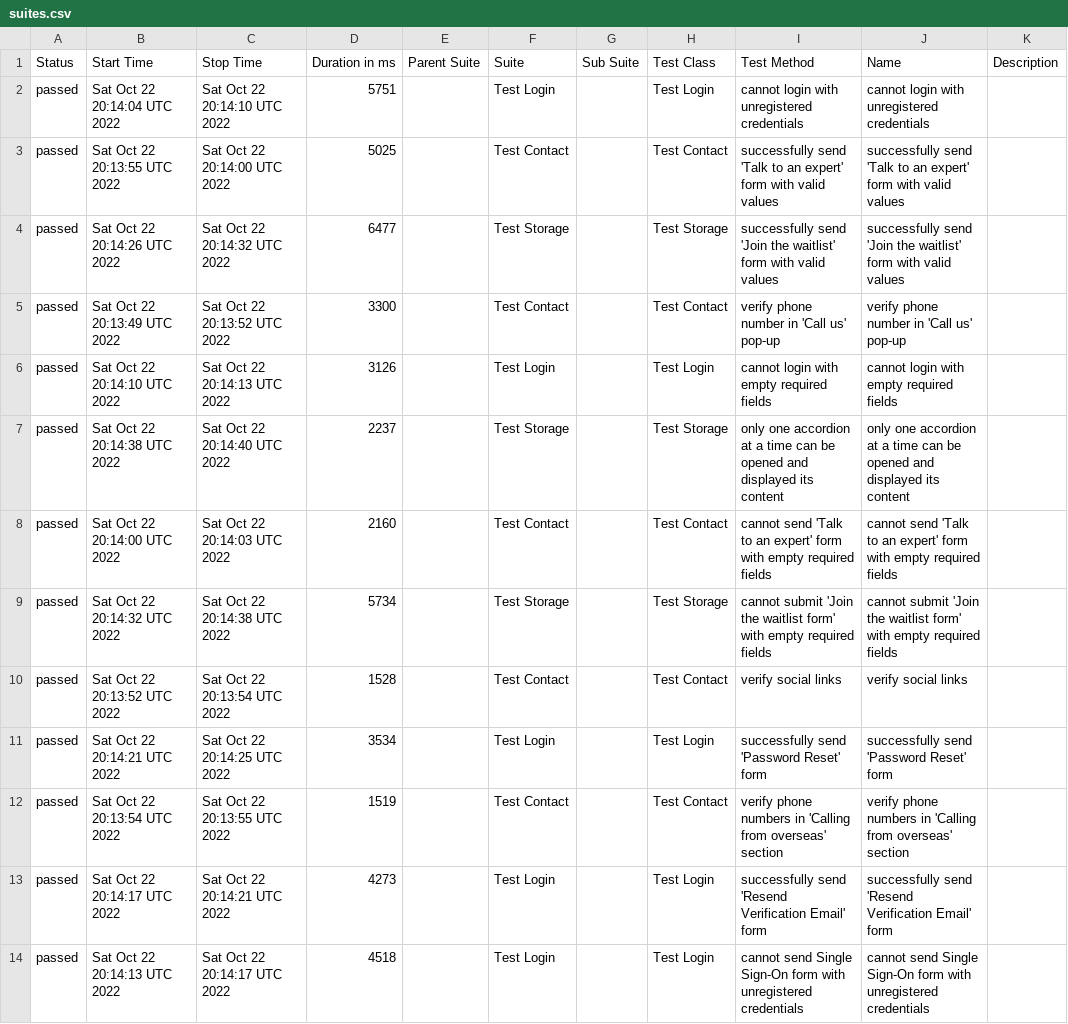
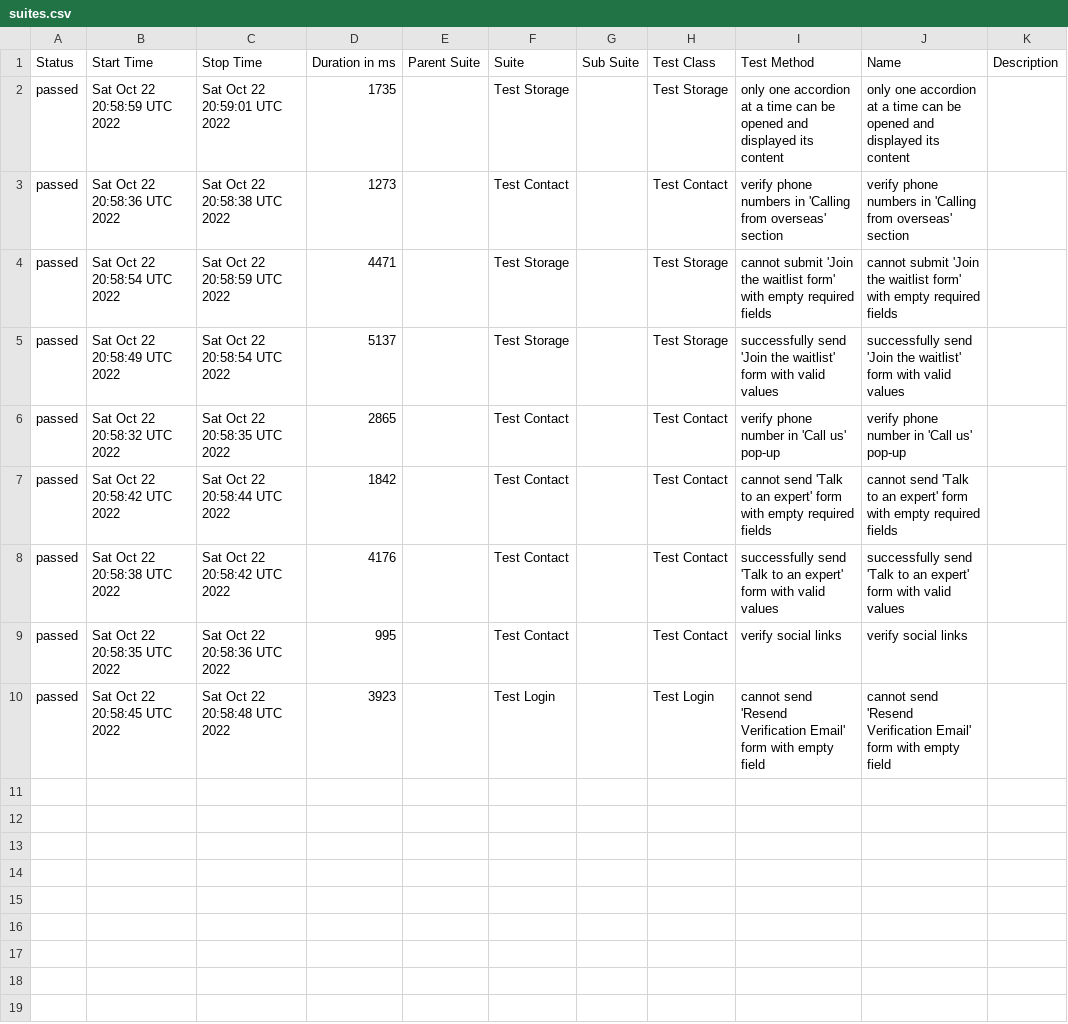
Before and after one commit to metroprog/telnyx-test-wdio, a CSV file: docs/data/suites.csv, drawn as a sheet.

Commit message:
Deploying to gh-pages from @ metroprog/telnyx-test-wdio@34d9bc4c5607056634b1555dea47b186fd698bfd 🚀

```diff
--- a/docs/data/suites.csv
+++ b/docs/data/suites.csv
@@ -1,14 +1,10 @@
 "Status","Start Time","Stop Time","Duration in ms","Parent Suite","Suite","Sub Suite","Test Class","Test Method","Name","Description"
-"passed","Sat Oct 22 20:14:04 UTC 2022","Sat Oct 22 20:14:10 UTC 2022","5751","","Test Login","","Test Login","cannot login with unregistered credentials","cannot login with unregistered credentials",""
-"passed","Sat Oct 22 20:13:55 UTC 2022","Sat Oct 22 20:14:00 UTC 2022","5025","","Test Contact","","Test Contact","successfully send 'Talk to an expert' form with valid values","successfully send 'Talk to an expert' form with valid values",""
-"passed","Sat Oct 22 20:14:26 UTC 2022","Sat Oct 22 20:14:32 UTC 2022","6477","","Test Storage","","Test Storage","successfully send 'Join the waitlist' form with valid values","successfully send 'Join the waitlist' form with valid values",""
-"passed","Sat Oct 22 20:13:49 UTC 2022","Sat Oct 22 20:13:52 UTC 2022","3300","","Test Contact","","Test Contact","verify phone number in 'Call us' pop-up","verify phone number in 'Call us' pop-up",""
-"passed","Sat Oct 22 20:14:10 UTC 2022","Sat Oct 22 20:14:13 UTC 2022","3126","","Test Login","","Test Login","cannot login with empty required fields","cannot login with empty required fields",""
-"passed","Sat Oct 22 20:14:38 UTC 2022","Sat Oct 22 20:14:40 UTC 2022","2237","","Test Storage","","Test Storage","only one accordion at a time can be opened and displayed its content","only one accordion at a time can be opened and displayed its content",""
-"passed","Sat Oct 22 20:14:00 UTC 2022","Sat Oct 22 20:14:03 UTC 2022","2160","","Test Contact","","Test Contact","cannot send 'Talk to an expert' form with empty required fields","cannot send 'Talk to an expert' form with empty required fields",""
-"passed","Sat Oct 22 20:14:32 UTC 2022","Sat Oct 22 20:14:38 UTC 2022","5734","","Test Storage","","Test Storage","cannot submit 'Join the waitlist form' with empty required fields","cannot submit 'Join the waitlist form' with empty required fields",""
-"passed","Sat Oct 22 20:13:52 UTC 2022","Sat Oct 22 20:13:54 UTC 2022","1528","","Test Contact","","Test Contact","verify social links","verify social links",""
-"passed","Sat Oct 22 20:14:21 UTC 2022","Sat Oct 22 20:14:25 UTC 2022","3534","","Test Login","","Test Login","successfully send 'Password Reset' form","successfully send 'Password Reset' form",""
-"passed","Sat Oct 22 20:13:54 UTC 2022","Sat Oct 22 20:13:55 UTC 2022","1519","","Test Contact","","Test Contact","verify phone numbers in 'Calling from overseas' section","verify phone numbers in 'Calling from overseas' section",""
-"passed","Sat Oct 22 20:14:17 UTC 2022","Sat Oct 22 20:14:21 UTC 2022","4273","","Test Login","","Test Login","successfully send 'Resend Verification Email' form","successfully send 'Resend Verification Email' form",""
-"passed","Sat Oct 22 20:14:13 UTC 2022","Sat Oct 22 20:14:17 UTC 2022","4518","","Test Login","","Test Login","cannot send Single Sign-On form with unregistered credentials","cannot send Single Sign-On form with unregistered credentials",""
+"passed","Sat Oct 22 20:58:59 UTC 2022","Sat Oct 22 20:59:01 UTC 2022","1735","","Test Storage","","Test Storage","only one accordion at a time can be opened and displayed its content","only one accordion at a time can be opened and displayed its content",""
+"passed","Sat Oct 22 20:58:36 UTC 2022","Sat Oct 22 20:58:38 UTC 2022","1273","","Test Contact","","Test Contact","verify phone numbers in 'Calling from overseas' section","verify phone numbers in 'Calling from overseas' section",""
+"passed","Sat Oct 22 20:58:54 UTC 2022","Sat Oct 22 20:58:59 UTC 2022","4471","","Test Storage","","Test Storage","cannot submit 'Join the waitlist form' with empty required fields","cannot submit 'Join the waitlist form' with empty required fields",""
+"passed","Sat Oct 22 20:58:49 UTC 2022","Sat Oct 22 20:58:54 UTC 2022","5137","","Test Storage","","Test Storage","successfully send 'Join the waitlist' form with valid values","successfully send 'Join the waitlist' form with valid values",""
+"passed","Sat Oct 22 20:58:32 UTC 2022","Sat Oct 22 20:58:35 UTC 2022","2865","","Test Contact","","Test Contact","verify phone number in 'Call us' pop-up","verify phone number in 'Call us' pop-up",""
+"passed","Sat Oct 22 20:58:42 UTC 2022","Sat Oct 22 20:58:44 UTC 2022","1842","","Test Contact","","Test Contact","cannot send 'Talk to an expert' form with empty required fields","cannot send 'Talk to an expert' form with empty required fields",""
+"passed","Sat Oct 22 20:58:38 UTC 2022","Sat Oct 22 20:58:42 UTC 2022","4176","","Test Contact","","Test Contact","successfully send 'Talk to an expert' form with valid values","successfully send 'Talk to an expert' form with valid values",""
+"passed","Sat Oct 22 20:58:35 UTC 2022","Sat Oct 22 20:58:36 UTC 2022","995","","Test Contact","","Test Contact","verify social links","verify social links",""
+"passed","Sat Oct 22 20:58:45 UTC 2022","Sat Oct 22 20:58:48 UTC 2022","3923","","Test Login","","Test Login","cannot send 'Resend Verification Email' form with empty field","cannot send 'Resend Verification Email' form with empty field",""
```
Also changed, not shown: 42 other files.
